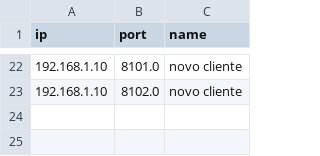
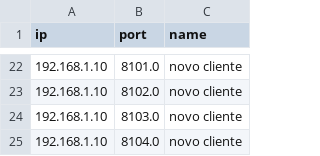
Before and after one commit to LucasMartelloNogueira/p2p_music, a CSV file: assets/csv_files/clients.csv, drawn as a sheet; only a part is shown, gaps mark what is left out; the diff names each change by its address in the sheet, - before the commit and + after, or states it on an @@ line.

```diff
--- a/assets/csv_files/clients.csv
+++ b/assets/csv_files/clients.csv
+row 24: 192.168.1.10 | 8103.0 | novo cliente
+row 25: 192.168.1.10 | 8104.0 | novo cliente
```
Also changed, not shown: 2 other files.
